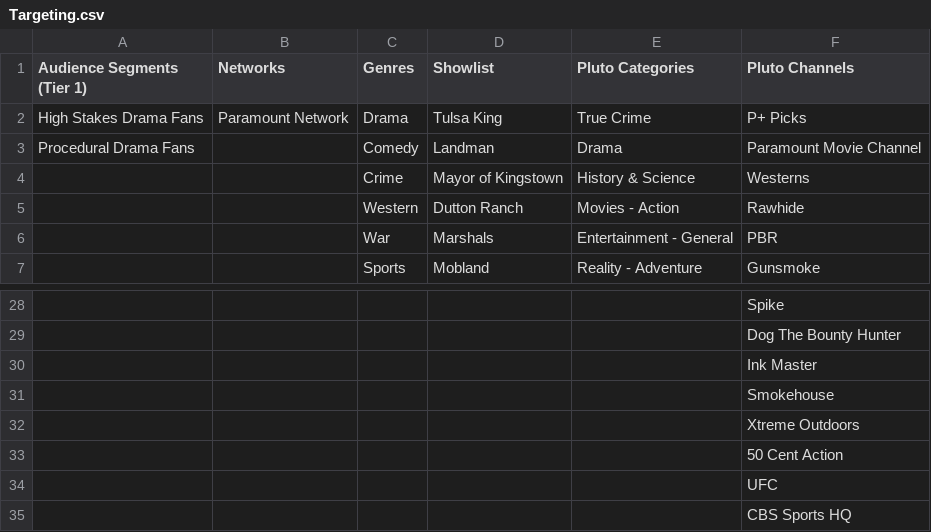
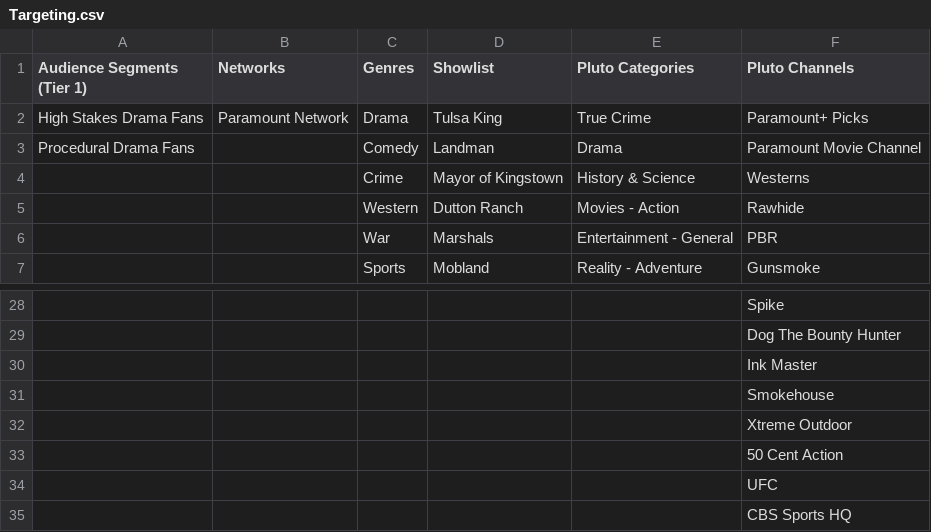
Before and after one commit to katekling-stack/Promo-Operations, a CSV file: templates/campaign-plan/Targeting.csv, drawn as a sheet; only a part is shown, gaps mark what is left out.

```diff
--- a/templates/campaign-plan/Targeting.csv
+++ b/templates/campaign-plan/Targeting.csv
@@ -1,3 +1,3 @@
 Audience Segments (Tier 1),Networks,Genres,Showlist,Pluto Categories,Pluto Channels
-High Stakes Drama Fans,Paramount Network,Drama,Tulsa King,True Crime,P+ Picks
+High Stakes Drama Fans,Paramount Network,Drama,Tulsa King,True Crime,Paramount+ Picks
 Procedural Drama Fans,,Comedy,Landman,Drama,Paramount Movie Channel
@@ -31,3 +31,3 @@ Procedural Drama Fans,,Comedy,Landman,Drama,Paramount Movie Channel
 ,,,,,Smokehouse
-,,,,,Xtreme Outdoors
+,,,,,Xtreme Outdoor
 ,,,,,50 Cent Action
```
Also changed, not shown: 9 other files.
